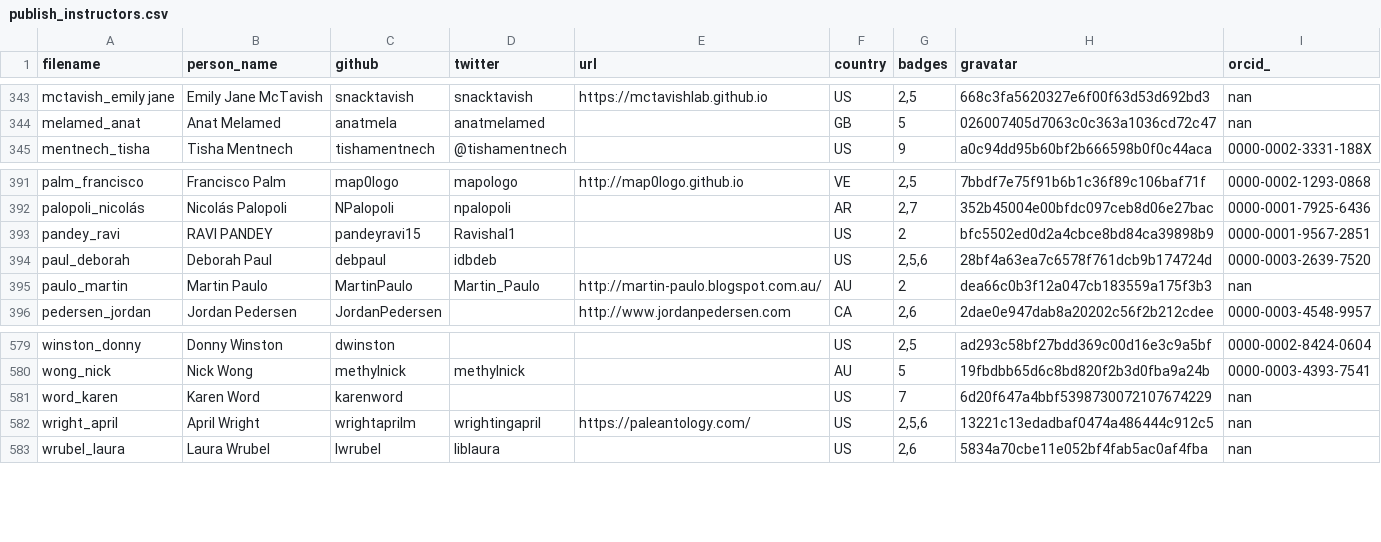
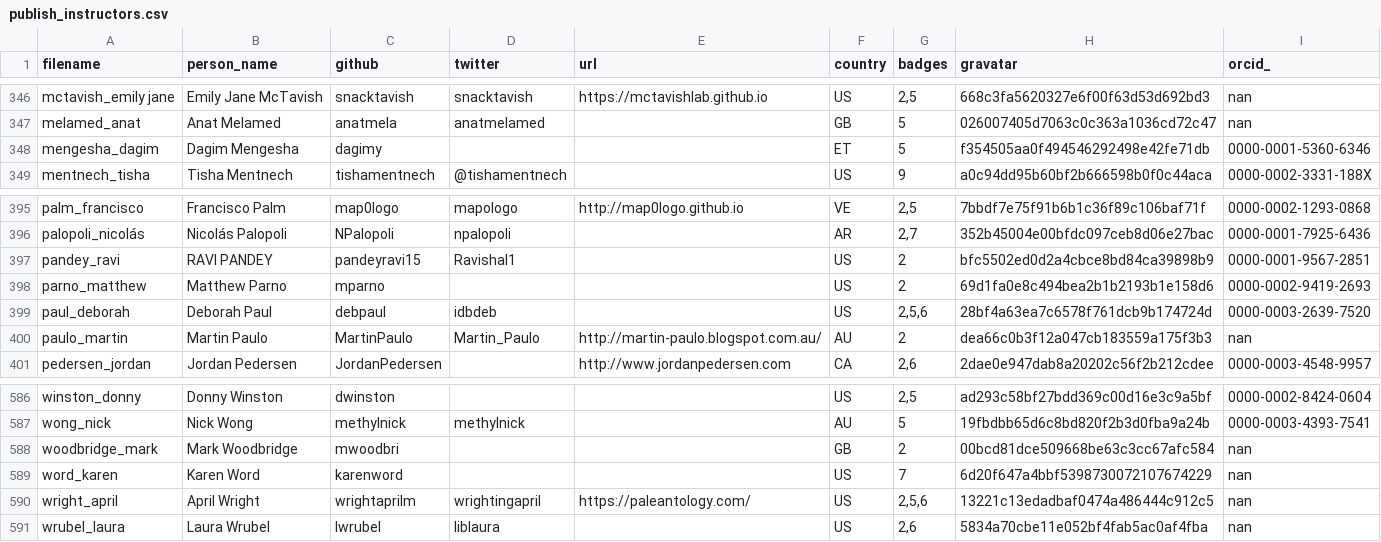
Before and after one commit to hpc-carpentry/hpc-carpentry.github.io, a CSV file: _data/publish_instructors.csv, drawn as a sheet; only a part is shown, gaps mark what is left out; the diff covers the shown part only; the diff names each change by its address in the sheet, - before the commit and + after, or states it on an @@ line.

```diff
--- a/_data/publish_instructors.csv
+++ b/_data/publish_instructors.csv
+row 348: mengesha_dagim | Dagim Mengesha | dagimy |  |  | ET | 5 | f354505aa0f494546292498e42fe71db | 0000-0001-5360-6346
+row 398: parno_matthew | Matthew Parno | mparno |  |  | US | 2 | 69d1fa0e8c494bea2b1b2193b1e158d6 | 0000-0002-9419-2693
+row 588: woodbridge_mark | Mark Woodbridge | mwoodbri |  |  | GB | 2 | 00bcd81dce509668be63c3cc67afc584 | nan
```
Also changed, not shown: 5 added rows elsewhere in this file.
